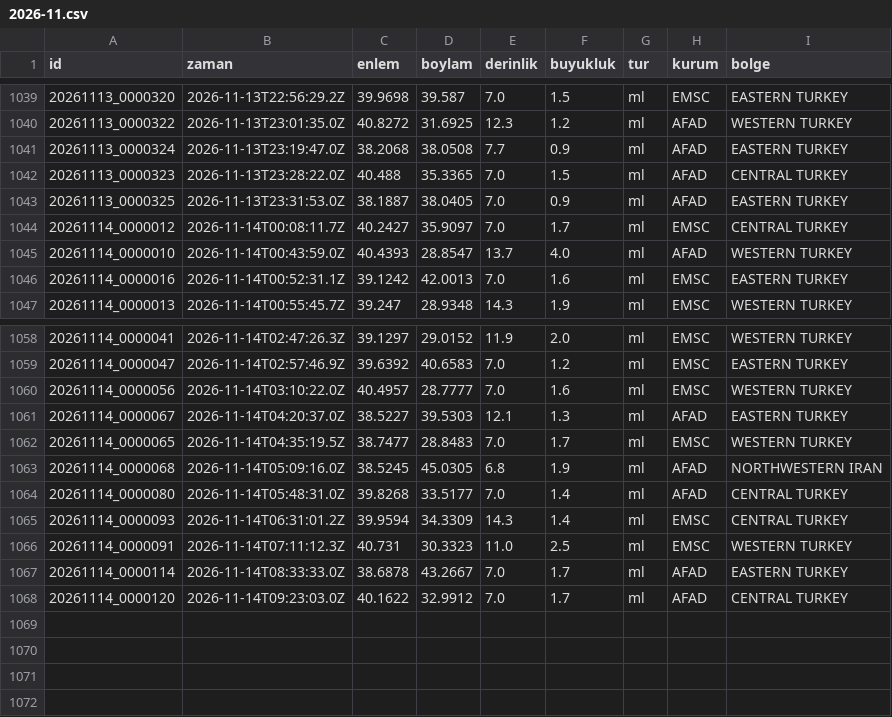
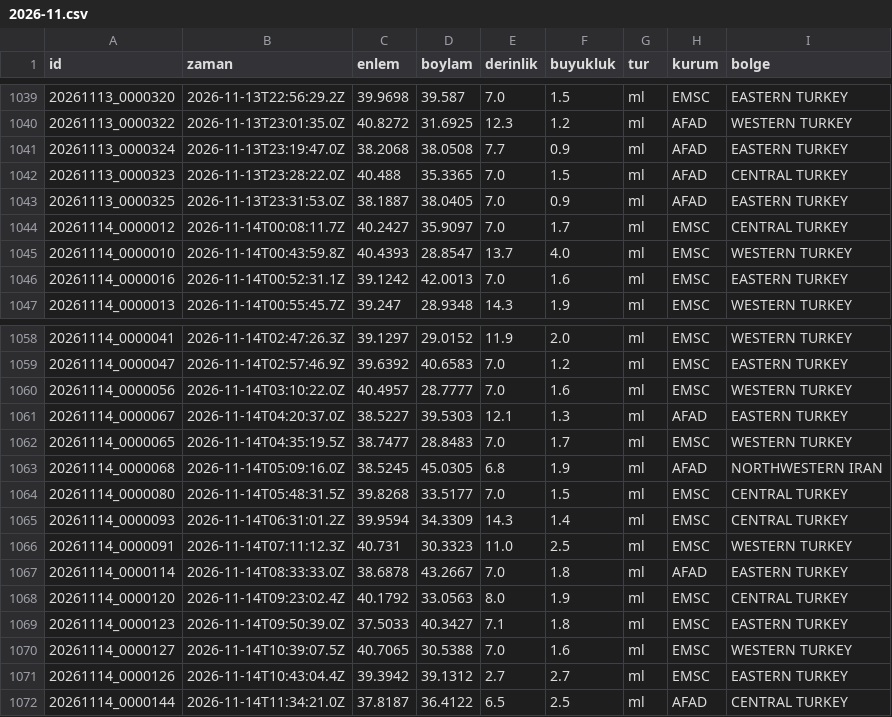
Before and after one commit to birtohum/turkiye-sallandi, a CSV file: veri/emsc/2026-11.csv, drawn as a sheet; only a part is shown, gaps mark what is left out.

```diff
--- a/veri/emsc/2026-11.csv
+++ b/veri/emsc/2026-11.csv
@@ -1044,3 +1044,3 @@ id,zaman,enlem,boylam,derinlik,buyukluk,tur,kurum,bolge
 20261114_0000012,2026-11-14T00:08:11.7Z,40.2427,35.9097,7.0,1.7,ml,EMSC,CENTRAL TURKEY
-20261114_0000010,2026-11-14T00:43:59.0Z,40.4393,28.8547,13.7,4.0,ml,AFAD,WESTERN TURKEY
+20261114_0000010,2026-11-14T00:43:59.8Z,40.4393,28.8547,13.7,4.0,ml,EMSC,WESTERN TURKEY
 20261114_0000016,2026-11-14T00:52:31.1Z,39.1242,42.0013,7.0,1.6,ml,EMSC,EASTERN TURKEY
@@ -1063,6 +1063,10 @@ id,zaman,enlem,boylam,derinlik,buyukluk,tur,kurum,bolge
 20261114_0000068,2026-11-14T05:09:16.0Z,38.5245,45.0305,6.8,1.9,ml,AFAD,NORTHWESTERN IRAN
-20261114_0000080,2026-11-14T05:48:31.0Z,39.8268,33.5177,7.0,1.4,ml,AFAD,CENTRAL TURKEY
+20261114_0000080,2026-11-14T05:48:31.5Z,39.8268,33.5177,7.0,1.5,ml,EMSC,CENTRAL TURKEY
 20261114_0000093,2026-11-14T06:31:01.2Z,39.9594,34.3309,14.3,1.4,ml,EMSC,CENTRAL TURKEY
 20261114_0000091,2026-11-14T07:11:12.3Z,40.731,30.3323,11.0,2.5,ml,EMSC,WESTERN TURKEY
-20261114_0000114,2026-11-14T08:33:33.0Z,38.6878,43.2667,7.0,1.7,ml,AFAD,EASTERN TURKEY
-20261114_0000120,2026-11-14T09:23:03.0Z,40.1622,32.9912,7.0,1.7,ml,AFAD,CENTRAL TURKEY
+20261114_0000114,2026-11-14T08:33:33.0Z,38.6878,43.2667,7.0,1.8,ml,AFAD,EASTERN TURKEY
+20261114_0000120,2026-11-14T09:23:02.4Z,40.1792,33.0563,8.0,1.9,ml,EMSC,CENTRAL TURKEY
+20261114_0000123,2026-11-14T09:50:39.0Z,37.5033,40.3427,7.1,1.8,ml,EMSC,EASTERN TURKEY
+20261114_0000127,2026-11-14T10:39:07.5Z,40.7065,30.5388,7.0,1.6,ml,EMSC,WESTERN TURKEY
+20261114_0000126,2026-11-14T10:43:04.4Z,39.3942,39.1312,2.7,2.7,ml,EMSC,EASTERN TURKEY
+20261114_0000144,2026-11-14T11:34:21.0Z,37.8187,36.4122,6.5,2.5,ml,AFAD,CENTRAL TURKEY
```
Also changed, not shown: 3 other files.
